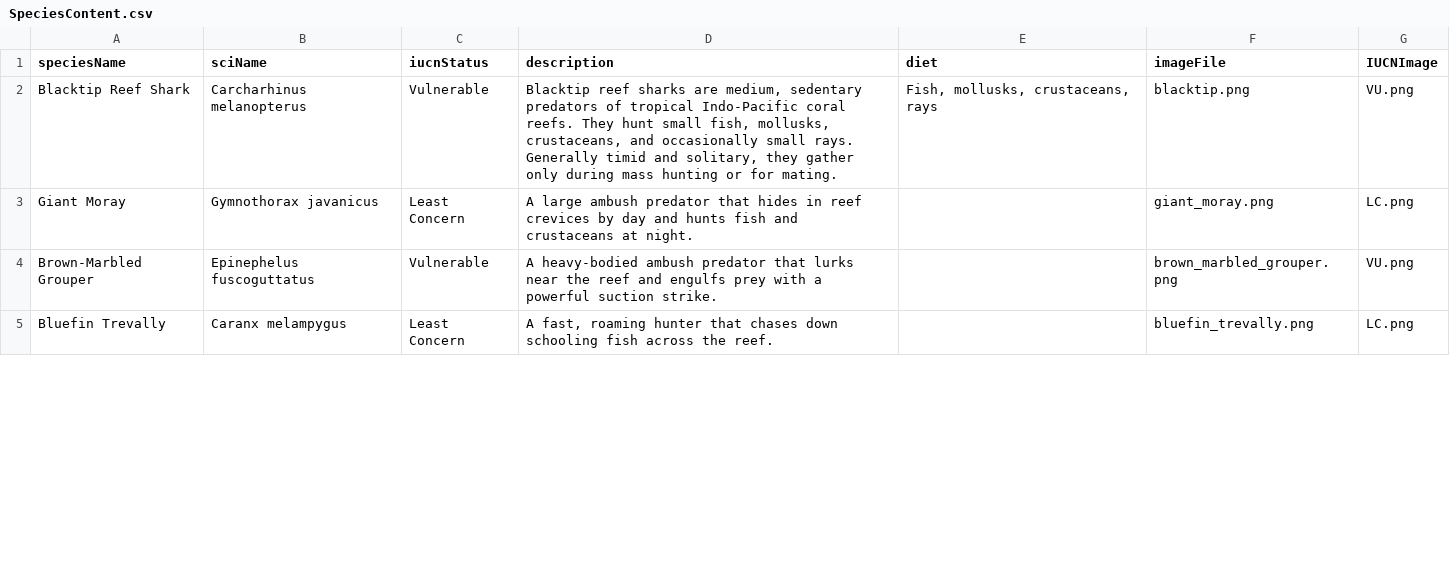
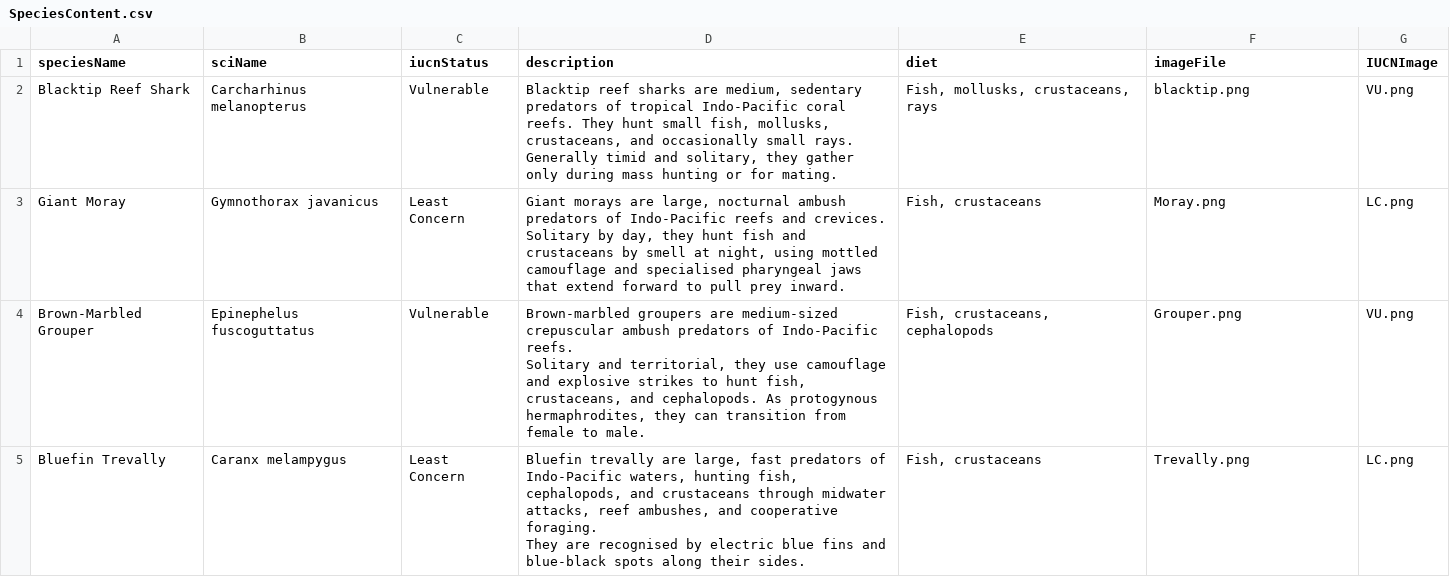
Before and after one commit to W3ngyaka/OceanX-MP, a CSV file: OceanX MP/Assets/StreamingAssets/SpeciesContent.csv, drawn as a sheet; only a part is shown; the diff covers the shown part only.

```diff
--- a/OceanX MP/Assets/StreamingAssets/SpeciesContent.csv
+++ b/OceanX MP/Assets/StreamingAssets/SpeciesContent.csv
@@ -4,4 +4,10 @@ Blacktip Reef Shark,Carcharhinus melanopterus,Vulnerable ,"Blacktip reef sharks
 Generally timid and solitary, they gather only during mass hunting or for mating.","Fish, mollusks, crustaceans, rays",blacktip.png,VU.png
-Giant Moray,Gymnothorax javanicus,Least Concern,A large ambush predator that hides in reef crevices by day and hunts fish and crustaceans at night.,,giant_moray.png,LC.png
-Brown-Marbled Grouper,Epinephelus fuscoguttatus,Vulnerable,A heavy-bodied ambush predator that lurks near the reef and engulfs prey with a powerful suction strike.,,brown_marbled_grouper.png,VU.png
-Bluefin Trevally,Caranx melampygus,Least Concern,"A fast, roaming hunter that chases down schooling fish across the reef.",,bluefin_trevally.png,LC.png
+Giant Moray,Gymnothorax javanicus,Least Concern,"Giant morays are large, nocturnal ambush predators of Indo-Pacific reefs and crevices.
+
+Solitary by day, they hunt fish and crustaceans by smell at night, using mottled camouflage and specialised pharyngeal jaws that extend forward to pull prey inward.","Fish, crustaceans",Moray.png,LC.png
+Brown-Marbled Grouper,Epinephelus fuscoguttatus,Vulnerable,"Brown-marbled groupers are medium-sized crepuscular ambush predators of Indo-Pacific reefs.
+
+Solitary and territorial, they use camouflage and explosive strikes to hunt fish, crustaceans, and cephalopods. As protogynous hermaphrodites, they can transition from female to male.","Fish, crustaceans, cephalopods",Grouper.png,VU.png
+Bluefin Trevally,Caranx melampygus,Least Concern,"Bluefin trevally are large, fast predators of Indo-Pacific waters, hunting fish, cephalopods, and crustaceans through midwater attacks, reef ambushes, and cooperative foraging.
+
+They are recognised by electric blue fins and blue-black spots along their sides.","Fish, crustaceans",Trevally.png,LC.png
```
Also changed, not shown: 7 edited cells elsewhere in this file, 21 other files.
